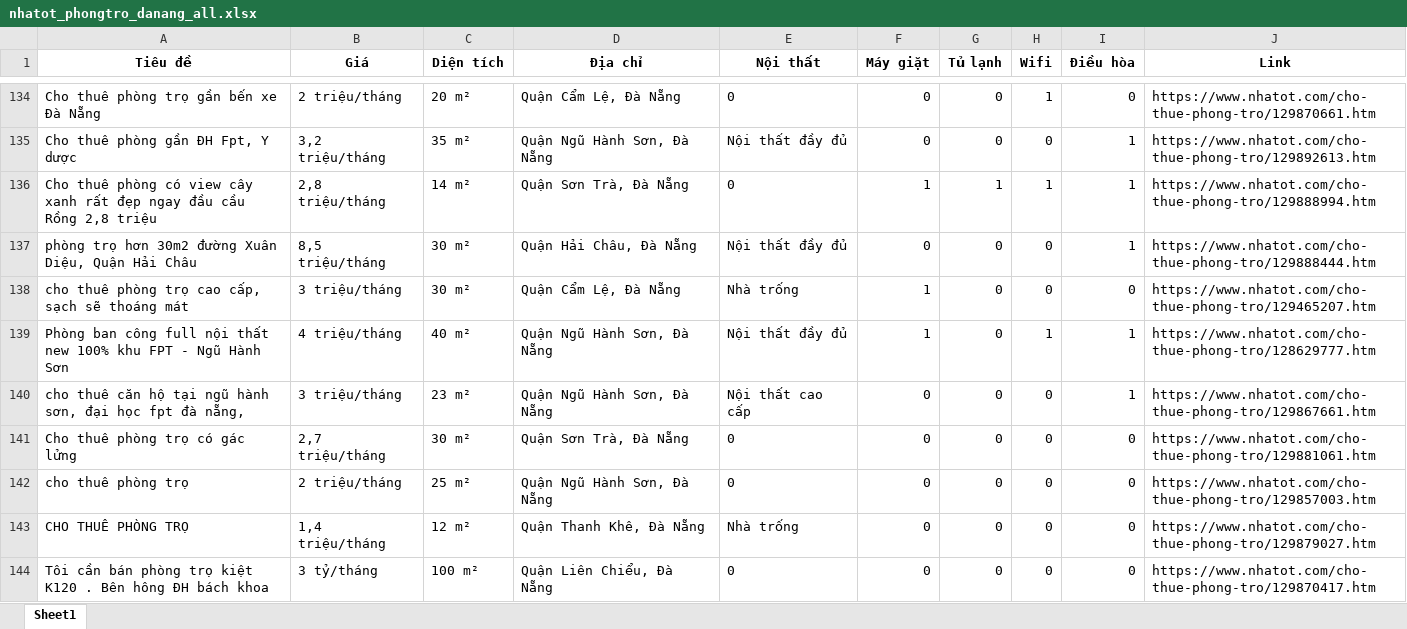
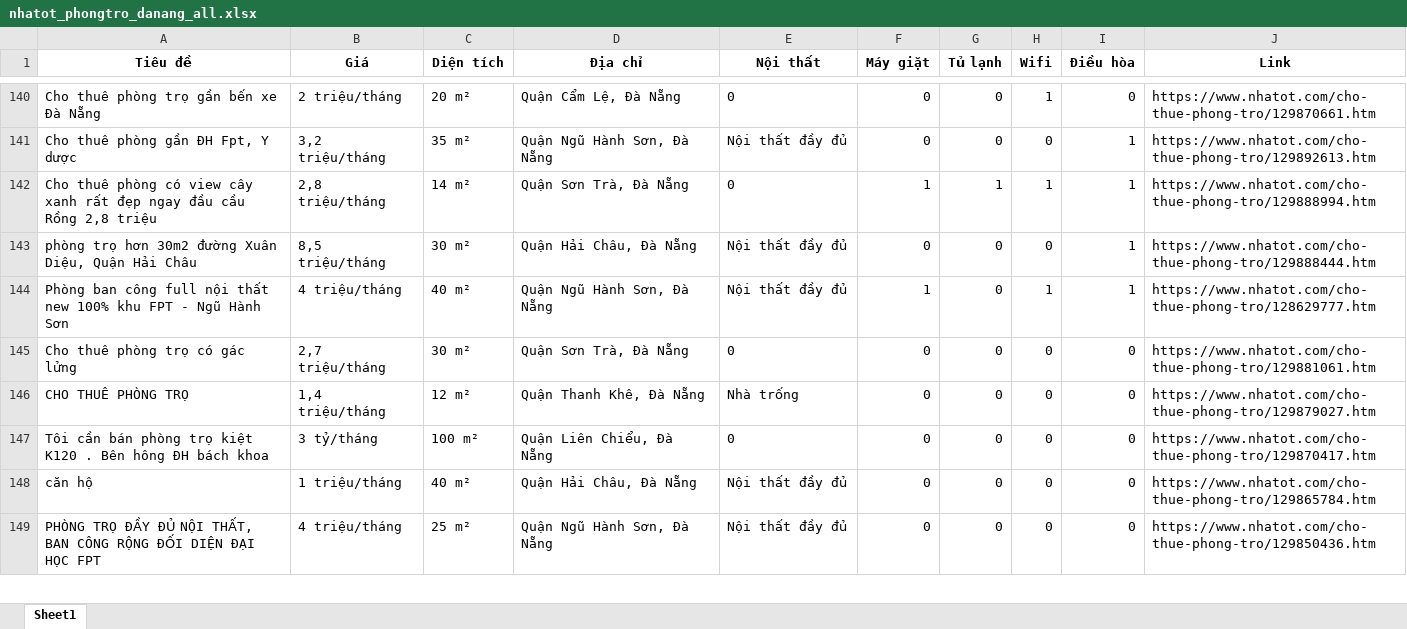
Before and after one commit to 5ude-k/c-o-d-li-u-ph-ng-tr-, an Excel workbook: nhatot_phongtro_danang_all.xlsx, sheet Sheet1, drawn as a sheet; only a part is shown, gaps mark what is left out; the shorter side is filled out with more unchanged rows; values as stored, in another font and other column widths than the file's, no borders; removed rows and columns are numbered as before the commit, all else as after; the diff covers the shown part only; the diff names each change by its address in the sheet, - before the commit and + after, or states it on an @@ line.

```diff
--- a/nhatot_phongtro_danang_all.xlsx (sheet Sheet1)
+++ b/nhatot_phongtro_danang_all.xlsx (sheet Sheet1)
-row 138: cho thuê phòng trọ cao cấp, sạch sẽ thoáng mát | 3 triệu/tháng | 30 m² | Quận Cẩm Lệ, Đà Nẵng | Nhà trống | 1 | 0 | 0 | 0 | https://www.nhatot.com/cho-thue-phong-tro/129465207.htm
-row 140: cho thuê căn hộ tại ngũ hành sơn, đại học fpt đà nẵng, | 3 triệu/tháng | 23 m² | Quận Ngũ Hành Sơn, Đà Nẵng | Nội thất cao cấp | 0 | 0 | 0 | 1 | https://www.nhatot.com/cho-thue-phong-tro/129867661.htm
-row 142: cho thuê phòng trọ | 2 triệu/tháng | 25 m² | Quận Ngũ Hành Sơn, Đà Nẵng | 0 | 0 | 0 | 0 | 0 | https://www.nhatot.com/cho-thue-phong-tro/129857003.htm
```
Also changed, not shown: 13 added rows, 10 removed rows and 7 moved rows elsewhere in this sheet, 2 other files.
